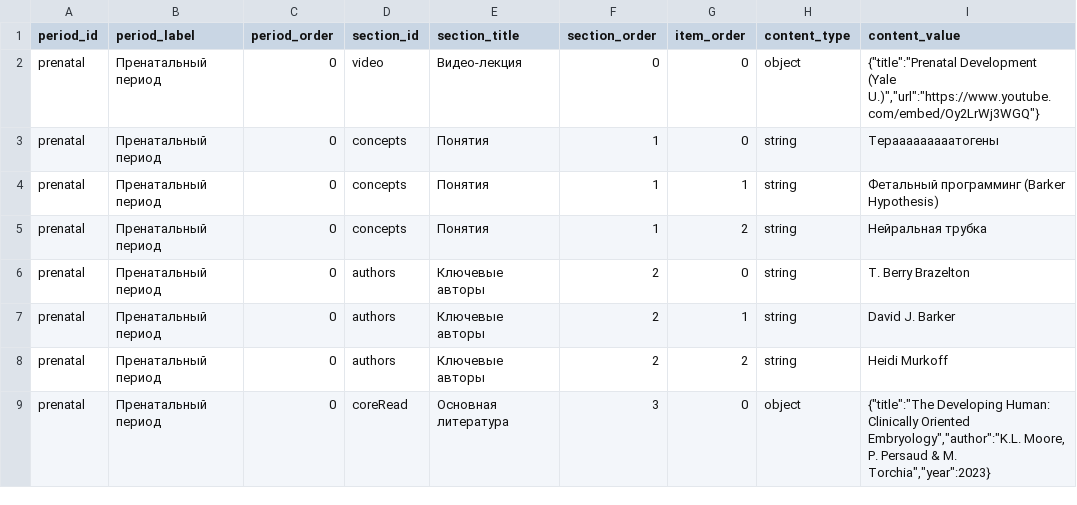
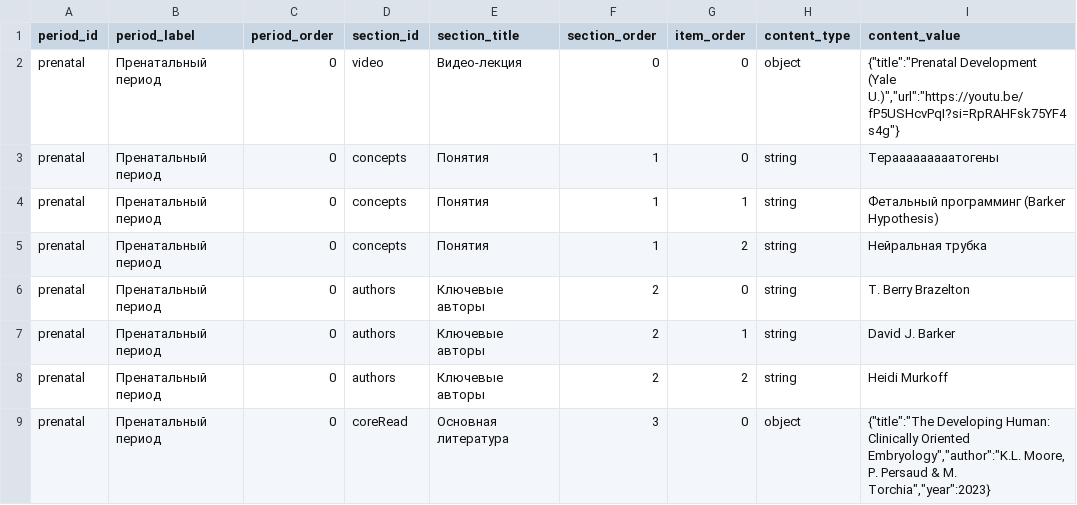
Before and after one commit to biboandbobo2/psych-dev-site, a CSV file: public/content/periods.csv, drawn as a sheet; only a part is shown.

```diff
--- a/public/content/periods.csv
+++ b/public/content/periods.csv
@@ -1,3 +1,3 @@
 "period_id","period_label","period_order","section_id","section_title","section_order","item_order","content_type","content_value"
-"prenatal","Пренатальный период","0","video","Видео-лекция","0","0","object","{""title"":""Prenatal Development (Yale U.)"",""url"":""https://www.youtube.com/embed/Oy2LrWj3WGQ""}"
+"prenatal","Пренатальный период","0","video","Видео-лекция","0","0","object","{""title"":""Prenatal Development (Yale U.)"",""url"":""https://youtu.be/fP5USHcvPqI?si=RpRAHFsk75YF4s4g""}"
 "prenatal","Пренатальный период","0","concepts","Понятия","1","0","string","Терааааааааатогены"
```
Also changed, not shown: 3 other files.
